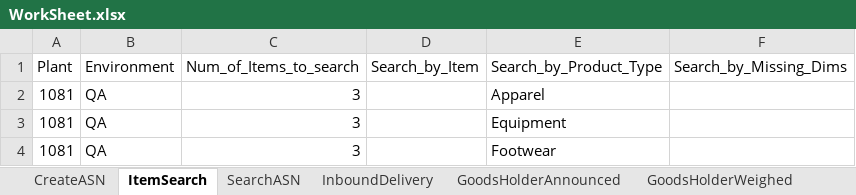
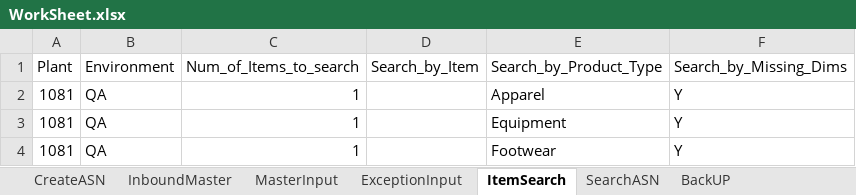
Before and after one commit to Vino0585/Nike, an Excel workbook: J30/Input_files/Backup/WorkSheet.xlsx, sheet ItemSearch, drawn as a sheet; values as stored, in another font and other column widths than the file's, no borders; the diff names each change by its address in the sheet, - before the commit and + after, or states it on an @@ line.

```diff
--- a/J30/Input_files/Backup/WorkSheet.xlsx (sheet ItemSearch)
+++ b/J30/Input_files/Backup/WorkSheet.xlsx (sheet ItemSearch)
-sheet tab: GoodsHolderAnnounced
+sheet tab: ExceptionInput
-sheet tab: InboundDelivery
-sheet tab: GoodsHolderWeighed
+sheet tab: MasterInput
@@ sheet tab order changed: CreateASN | InboundMaster | MasterInput | ExceptionInput | ItemSearch | SearchASN | BackUP @@
-C2:C4 (Num_of_Items_to_search): 3
+C2:C4 (Num_of_Items_to_search): 1
-F2:F4 (Search_by_Missing_Dims): (empty)
+F2:F4 (Search_by_Missing_Dims): Y
```
Also changed, not shown: sheet ExceptionInput, sheet SearchASN, other sheet tabs, J30/Input_files/WorkSheet.xlsx, 3 other files.
